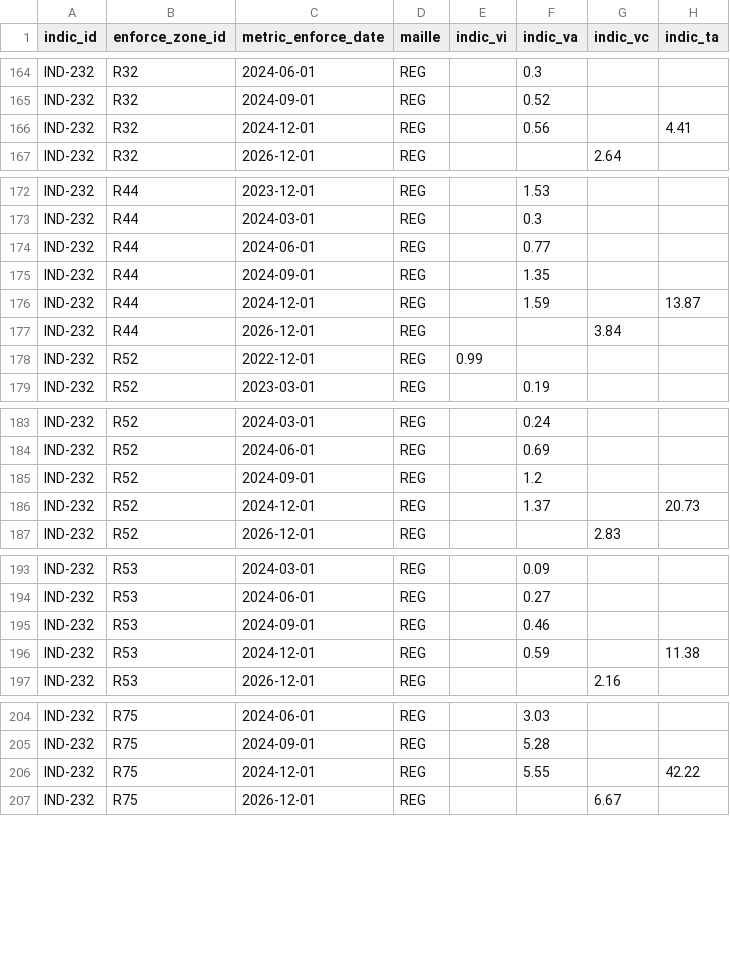
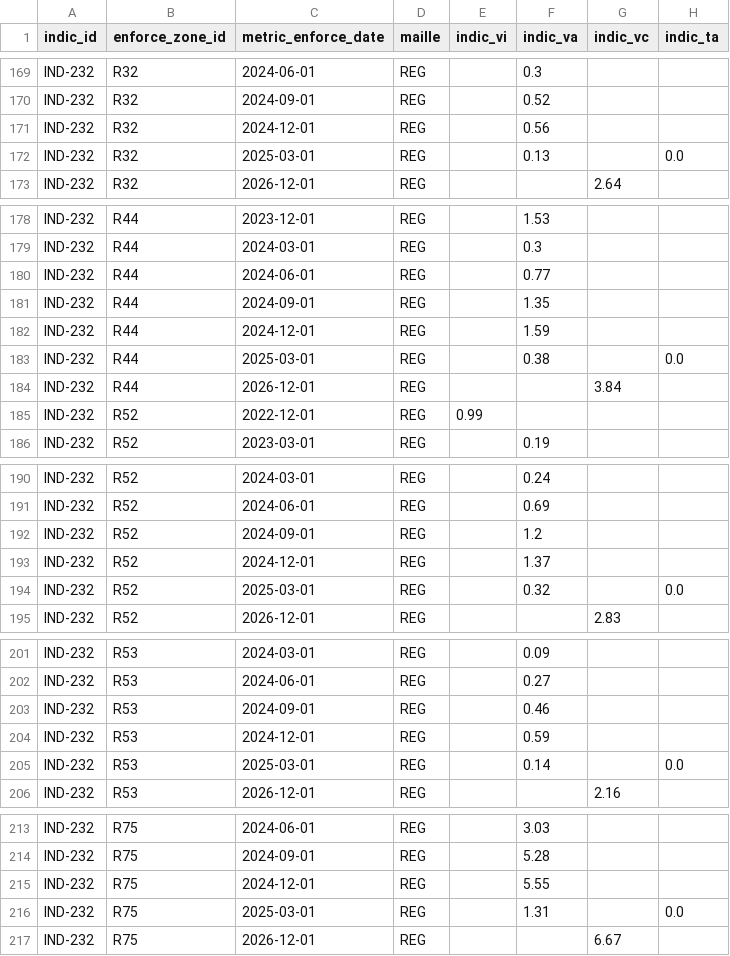
Before and after one commit to DITP-pilotage/barometre-resultats, a CSV file: data/ind-232.csv, drawn as a sheet; only a part is shown, gaps mark what is left out; the diff covers the shown part only.

```diff
--- a/data/ind-232.csv
+++ b/data/ind-232.csv
@@ -165,3 +170,4 @@ IND-232,R32,2024-06-01,REG,,0.3,,
 IND-232,R32,2024-09-01,REG,,0.52,,
-IND-232,R32,2024-12-01,REG,,0.56,,4.41
+IND-232,R32,2024-12-01,REG,,0.56,,
+IND-232,R32,2025-03-01,REG,,0.13,,0.0
 IND-232,R32,2026-12-01,REG,,,2.64,
@@ -175,3 +181,4 @@ IND-232,R44,2024-06-01,REG,,0.77,,
 IND-232,R44,2024-09-01,REG,,1.35,,
-IND-232,R44,2024-12-01,REG,,1.59,,13.87
+IND-232,R44,2024-12-01,REG,,1.59,,
+IND-232,R44,2025-03-01,REG,,0.38,,0.0
 IND-232,R44,2026-12-01,REG,,,3.84,
@@ -185,3 +192,4 @@ IND-232,R52,2024-06-01,REG,,0.69,,
 IND-232,R52,2024-09-01,REG,,1.2,,
-IND-232,R52,2024-12-01,REG,,1.37,,20.73
+IND-232,R52,2024-12-01,REG,,1.37,,
+IND-232,R52,2025-03-01,REG,,0.32,,0.0
 IND-232,R52,2026-12-01,REG,,,2.83,
@@ -195,3 +203,4 @@ IND-232,R53,2024-06-01,REG,,0.27,,
 IND-232,R53,2024-09-01,REG,,0.46,,
-IND-232,R53,2024-12-01,REG,,0.59,,11.38
+IND-232,R53,2024-12-01,REG,,0.59,,
+IND-232,R53,2025-03-01,REG,,0.14,,0.0
 IND-232,R53,2026-12-01,REG,,,2.16,
@@ -205,3 +214,4 @@ IND-232,R75,2024-06-01,REG,,3.03,,
 IND-232,R75,2024-09-01,REG,,5.28,,
-IND-232,R75,2024-12-01,REG,,5.55,,42.22
+IND-232,R75,2024-12-01,REG,,5.55,,
+IND-232,R75,2025-03-01,REG,,1.31,,0.0
 IND-232,R75,2026-12-01,REG,,,6.67,
```
Also changed, not shown: 8 added rows and 8 edited cells elsewhere in this file, data/ind-291.csv, data/ind-610.csv.
